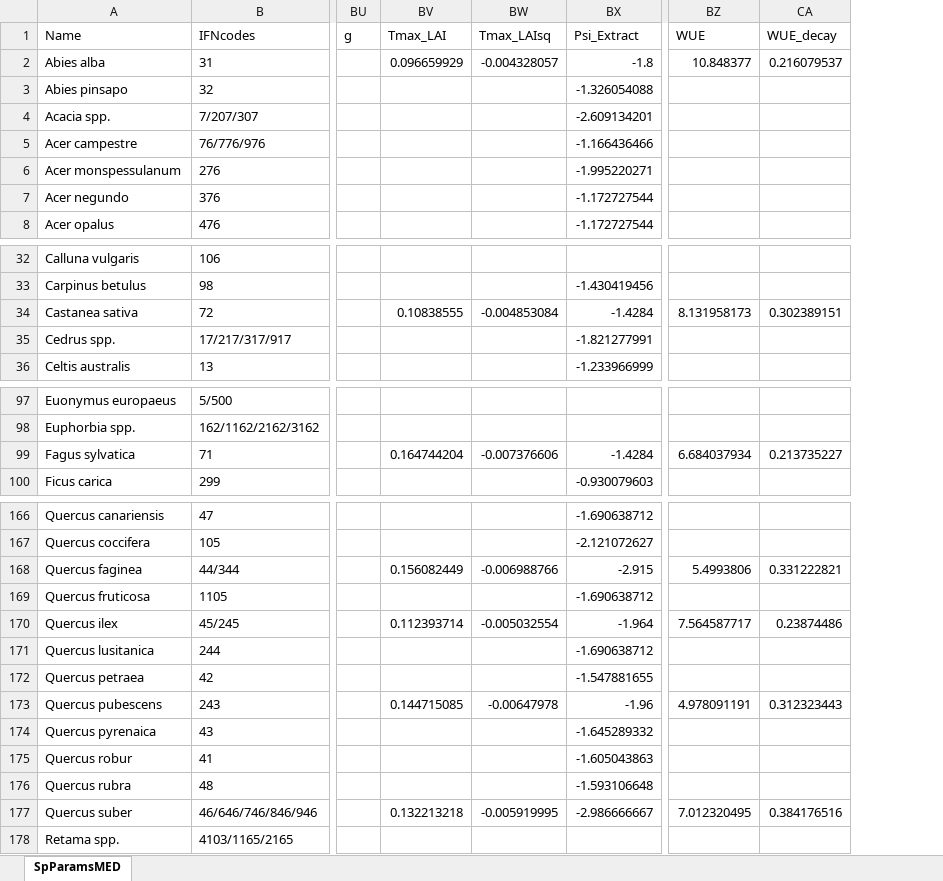
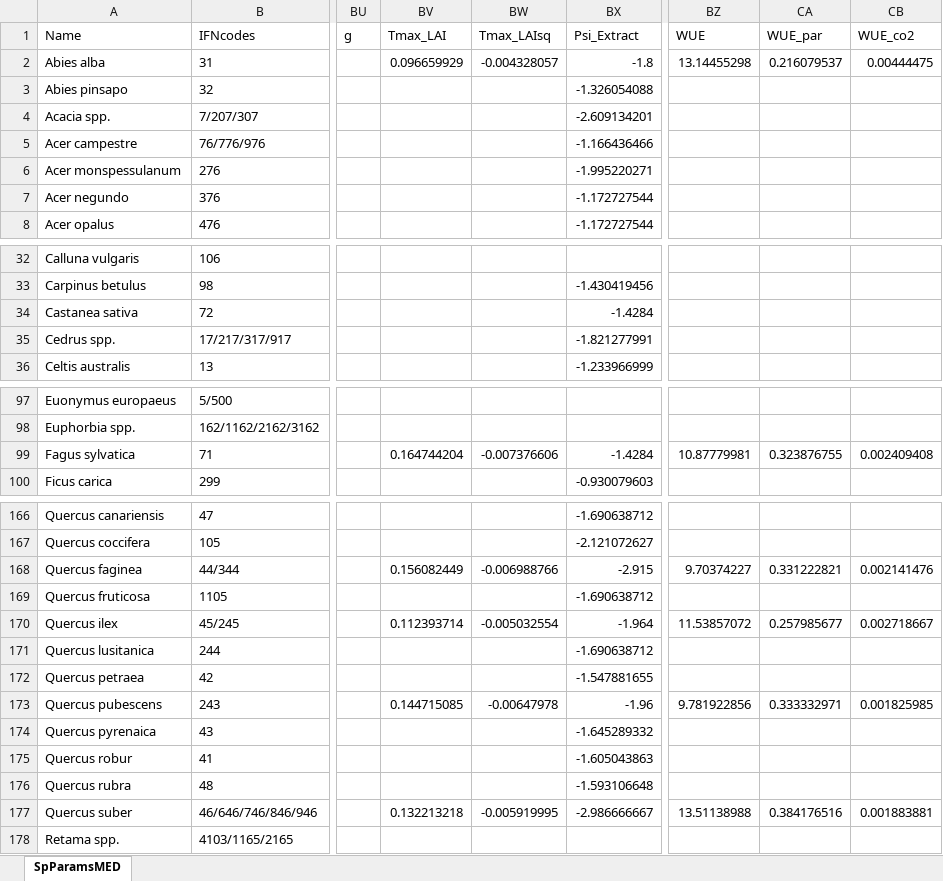
Before and after one commit to emf-creaf/medfate, an Excel workbook: data-raw/SpParamsMED.xlsx, sheet SpParamsMED, drawn as a sheet; only a part is shown, gaps mark what is left out; values as stored, in another font and other column widths than the file's, no borders; table styles not drawn; the diff covers the shown part only; the diff names each change by its address in the sheet, - before the commit and + after, or states it on an @@ line.

```diff
--- a/data-raw/SpParamsMED.xlsx (sheet SpParamsMED)
+++ b/data-raw/SpParamsMED.xlsx (sheet SpParamsMED)
+column CB (WUE_co2), row 2: 0.00444475; row 99: 0.002409408; rows 168-177: 0.002141476 |  | 0.002718667 |  |  | 0.001825985 |  |  |  | 0.001883881
-CA1: WUE_decay
+CA1: WUE_par
-BZ2 (WUE): 10.848377
+BZ2 (WUE): 13.14455298
-BV34 (Tmax_LAI): 0.10838555
+BV34 (Tmax_LAI): (empty)
-BW34 (Tmax_LAIsq): -0.004853084
+BW34 (Tmax_LAIsq): (empty)
-BZ34 (WUE): 8.131958173
+BZ34 (WUE): (empty)
-CA34 (WUE_par): 0.302389151
+CA34 (WUE_par): (empty)
-BZ99 (WUE): 6.684037934
+BZ99 (WUE): 10.87779981
-CA99 (WUE_par): 0.213735227
+CA99 (WUE_par): 0.323876755
-BZ168 (WUE): 5.4993806
+BZ168 (WUE): 9.70374227
-BZ170 (WUE): 7.564587717
+BZ170 (WUE): 11.53857072
-CA170 (WUE_par): 0.23874486
+CA170 (WUE_par): 0.257985677
-BZ173 (WUE): 4.978091191
+BZ173 (WUE): 9.781922856
-CA173 (WUE_par): 0.312323443
+CA173 (WUE_par): 0.333332971
-BZ177 (WUE): 7.012320495
+BZ177 (WUE): 13.51138988
```
Also changed, not shown: 5 edited cells elsewhere in this sheet, data-raw/InitialSpParamsMED.xlsx, data-raw/SpParamsDefinition.xlsx, 15 other files.
